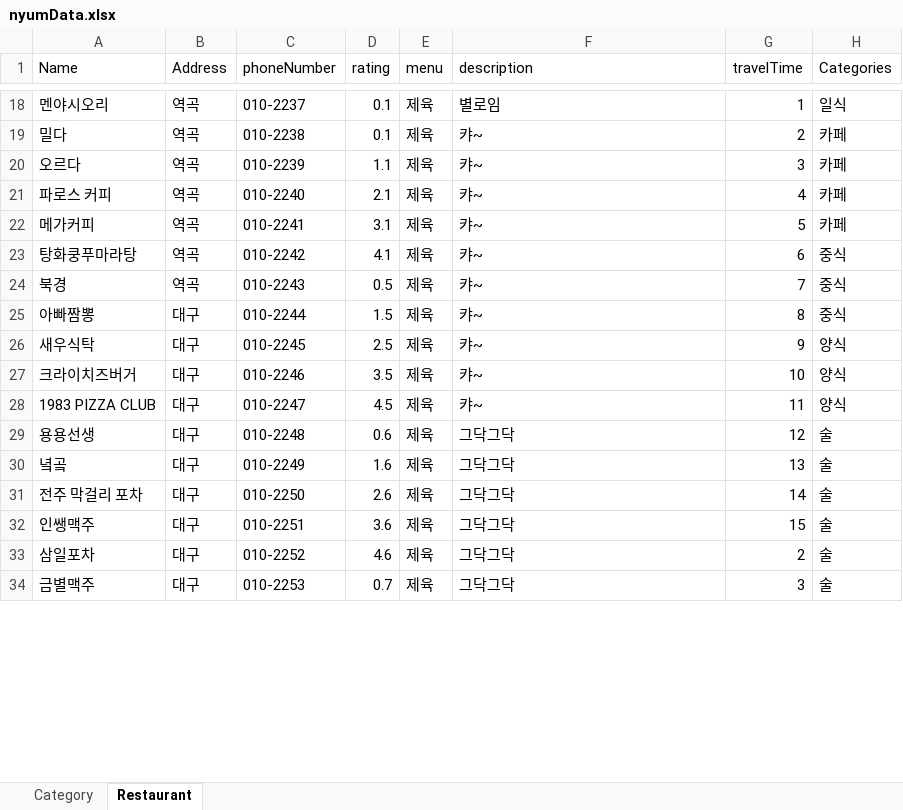
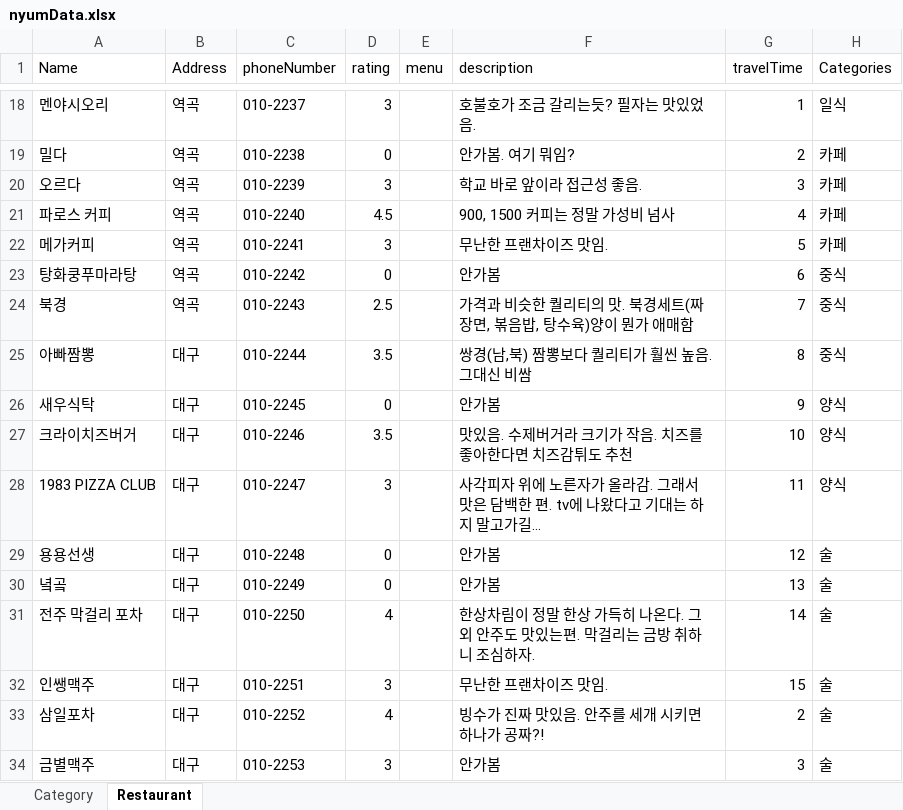
Before and after one commit to dfdfg42/nyum-tolic, an Excel workbook: src/main/resources/Data/nyumData.xlsx, sheet Restaurant, drawn as a sheet; only a part is shown, gaps mark what is left out; values as stored, in another font and other column widths than the file's, no borders; the diff covers the shown part only; the diff names each change by its address in the sheet, - before the commit and + after, or states it on an @@ line.

```diff
--- a/src/main/resources/Data/nyumData.xlsx (sheet Restaurant)
+++ b/src/main/resources/Data/nyumData.xlsx (sheet Restaurant)
-D18 (rating): 0.1
+D18 (rating): 3
-E18:E34 (menu): 제육
+E18:E34 (menu): (empty)
-F18 (description): 별로임
+F18 (description): 호불호가 조금 갈리는듯? 필자는 맛있었음.
-D19 (rating): 0.1
+D19 (rating): 0
-F19 (description): 캬~
+F19 (description): 안가봄. 여기 뭐임?
-D20 (rating): 1.1
+D20 (rating): 3
-F20 (description): 캬~
+F20 (description): 학교 바로 앞이라 접근성 좋음.
-D21 (rating): 2.1
+D21 (rating): 4.5
-F21 (description): 캬~
+F21 (description): 900, 1500 커피는 정말 가성비 넘사
-D22 (rating): 3.1
+D22 (rating): 3
-F22 (description): 캬~
+F22 (description): 무난한 프랜차이즈 맛임.
-D23 (rating): 4.1
+D23 (rating): 0
-F23 (description): 캬~
+F23 (description): 안가봄
-D24 (rating): 0.5
+D24 (rating): 2.5
-F24 (description): 캬~
+F24 (description): 가격과 비슷한 퀄리티의 맛. 북경세트(짜장면, 볶음밥, 탕수육)양이 뭔가 애매함
-D25 (rating): 1.5
+D25 (rating): 3.5
-F25 (description): 캬~
+F25 (description): 쌍경(남,북) 짬뽕보다 퀄리티가 훨씬 높음. 그대신 비쌈
-D26 (rating): 2.5
+D26 (rating): 0
-F26 (description): 캬~
+F26 (description): 안가봄
-F27 (description): 캬~
+F27 (description): 맛있음. 수제버거라 크기가 작음. 치즈를 좋아한다면 치즈감튀도 추천
-D28 (rating): 4.5
+D28 (rating): 3
-F28 (description): 캬~
+F28 (description): 사각피자 위에 노른자가 올라감. 그래서 맛은 담백한 편. tv에 나왔다고 기대는 하지 말고가길...
-D29 (rating): 0.6
+D29 (rating): 0
-F29:F30 (description): 그닥그닥
+F29:F30 (description): 안가봄
-D30 (rating): 1.6
+D30 (rating): 0
-D31 (rating): 2.6
+D31 (rating): 4
-F31 (description): 그닥그닥
+F31 (description): 한상차림이 정말 한상 가득히 나온다. 그외 안주도 맛있는편. 막걸리는 금방 취하니 조심하자.
-D32 (rating): 3.6
+D32 (rating): 3
-F32 (description): 그닥그닥
+F32 (description): 무난한 프랜차이즈 맛임.
-D33 (rating): 4.6
+D33 (rating): 4
-F33 (description): 그닥그닥
+F33 (description): 빙수가 진짜 맛있음. 안주를 세개 시키면 하나가 공짜?!
-D34 (rating): 0.7
+D34 (rating): 3
-F34 (description): 그닥그닥
+F34 (description): 안가봄
```
Also changed, not shown: 33 added rows and 70 edited cells elsewhere in this sheet.
